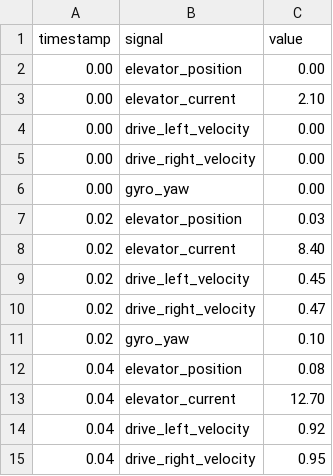
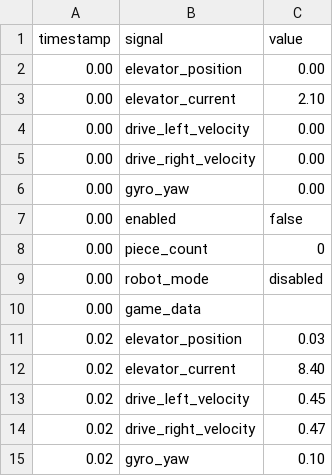
Before and after one commit to nano-maxwell/frclog, a CSV file: example.csv, drawn as a sheet; only a part is shown; the shorter side is filled out with more unchanged rows; the diff covers the shown part only.

```diff
--- a/example.csv
+++ b/example.csv
@@ -6,2 +6,6 @@ timestamp,signal,value
 0.00,gyro_yaw,0.00
+0.00,enabled,false
+0.00,piece_count,0
+0.00,robot_mode,disabled
+0.00,game_data,
 0.02,elevator_position,0.03
```
Also changed, not shown: 8 added rows and 15 removed rows elsewhere in this file, 3 other files.
